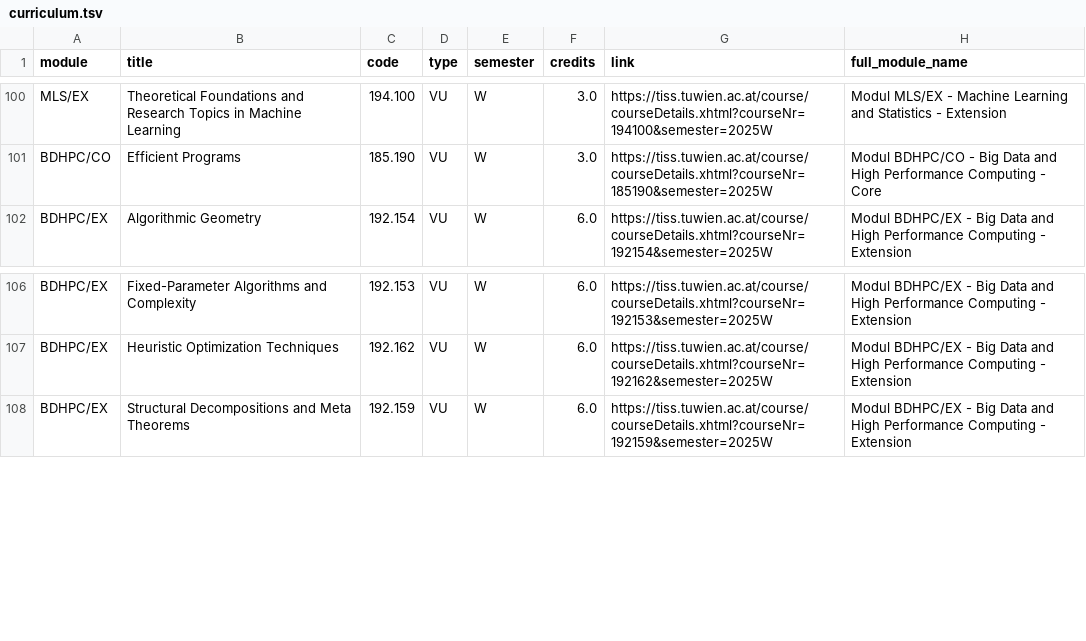
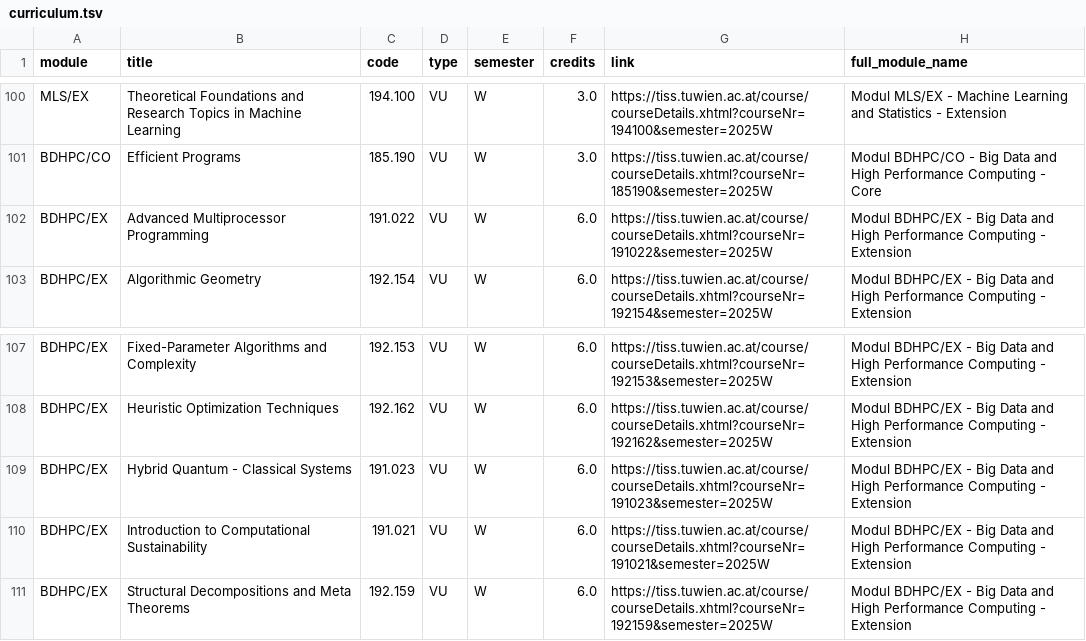
Before and after one commit to Emile-Jn/curriculum-planner, a TSV file: public/curriculum.tsv, drawn as a sheet; only a part is shown, gaps mark what is left out.

```diff
--- a/public/curriculum.tsv
+++ b/public/curriculum.tsv
@@ -101,2 +101,3 @@ MLS/EX	Theoretical Foundations and Research Topics in Machine Learning	194.100	V
 BDHPC/CO	Efficient Programs	185.190	VU	W	3.0	https://tiss.tuwien.ac.at/course/courseDetails.xhtml?courseNr=185190&semester=2025W	Modul BDHPC/CO - Big Data and High Performance Computing - Core
+BDHPC/EX	Advanced Multiprocessor Programming	191.022	VU	W	6.0	https://tiss.tuwien.ac.at/course/courseDetails.xhtml?courseNr=191022&semester=2025W	Modul BDHPC/EX - Big Data and High Performance Computing - Extension
 BDHPC/EX	Algorithmic Geometry	192.154	VU	W	6.0	https://tiss.tuwien.ac.at/course/courseDetails.xhtml?courseNr=192154&semester=2025W	Modul BDHPC/EX - Big Data and High Performance Computing - Extension
@@ -107,2 +108,4 @@ BDHPC/EX	Fixed-Parameter Algorithms and Complexity	192.153	VU	W	6.0	https://tiss
 BDHPC/EX	Heuristic Optimization Techniques	192.162	VU	W	6.0	https://tiss.tuwien.ac.at/course/courseDetails.xhtml?courseNr=192162&semester=2025W	Modul BDHPC/EX - Big Data and High Performance Computing - Extension
+BDHPC/EX	Hybrid Quantum - Classical Systems	191.023	VU	W	6.0	https://tiss.tuwien.ac.at/course/courseDetails.xhtml?courseNr=191023&semester=2025W	Modul BDHPC/EX - Big Data and High Performance Computing - Extension
+BDHPC/EX	Introduction to Computational Sustainability	191.021	VU	W	6.0	https://tiss.tuwien.ac.at/course/courseDetails.xhtml?courseNr=191021&semester=2025W	Modul BDHPC/EX - Big Data and High Performance Computing - Extension
 BDHPC/EX	Structural Decompositions and Meta Theorems	192.159	VU	W	6.0	https://tiss.tuwien.ac.at/course/courseDetails.xhtml?courseNr=192159&semester=2025W	Modul BDHPC/EX - Big Data and High Performance Computing - Extension
```
